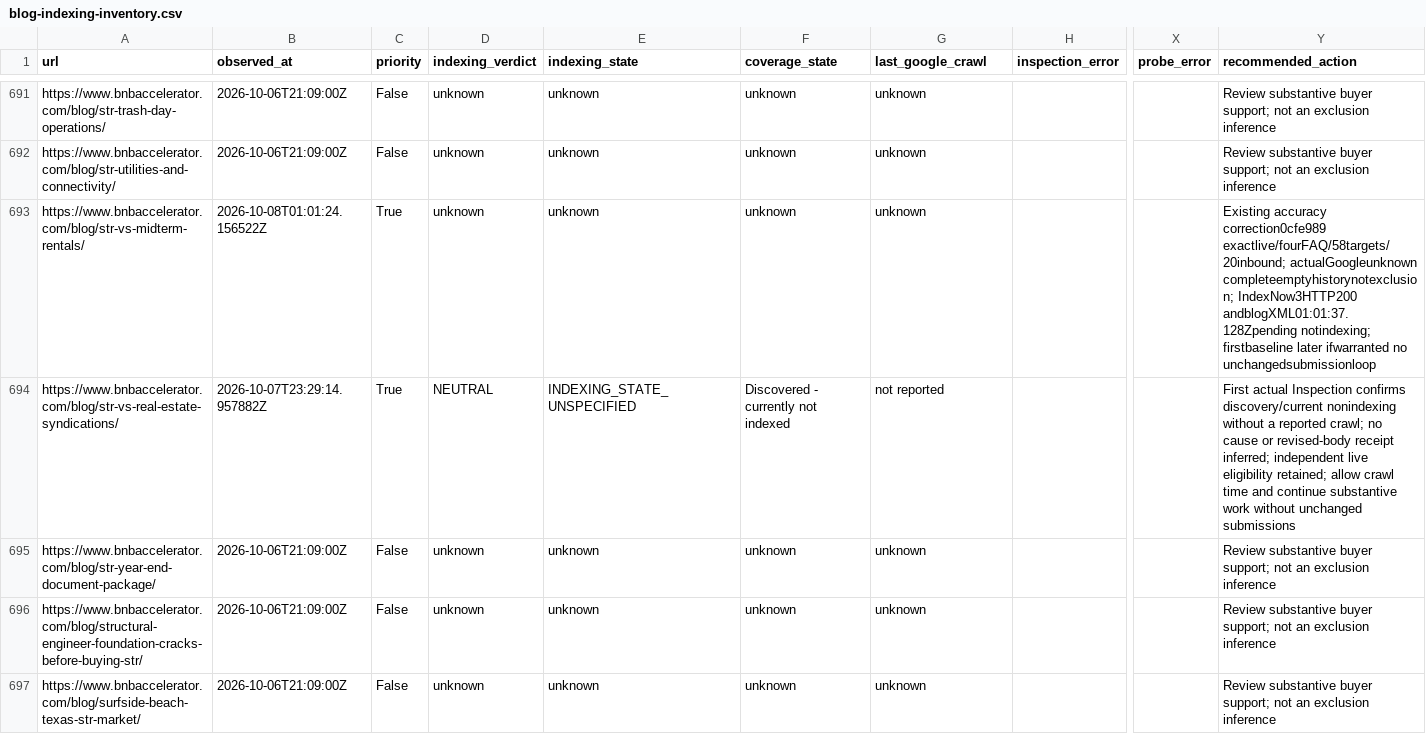
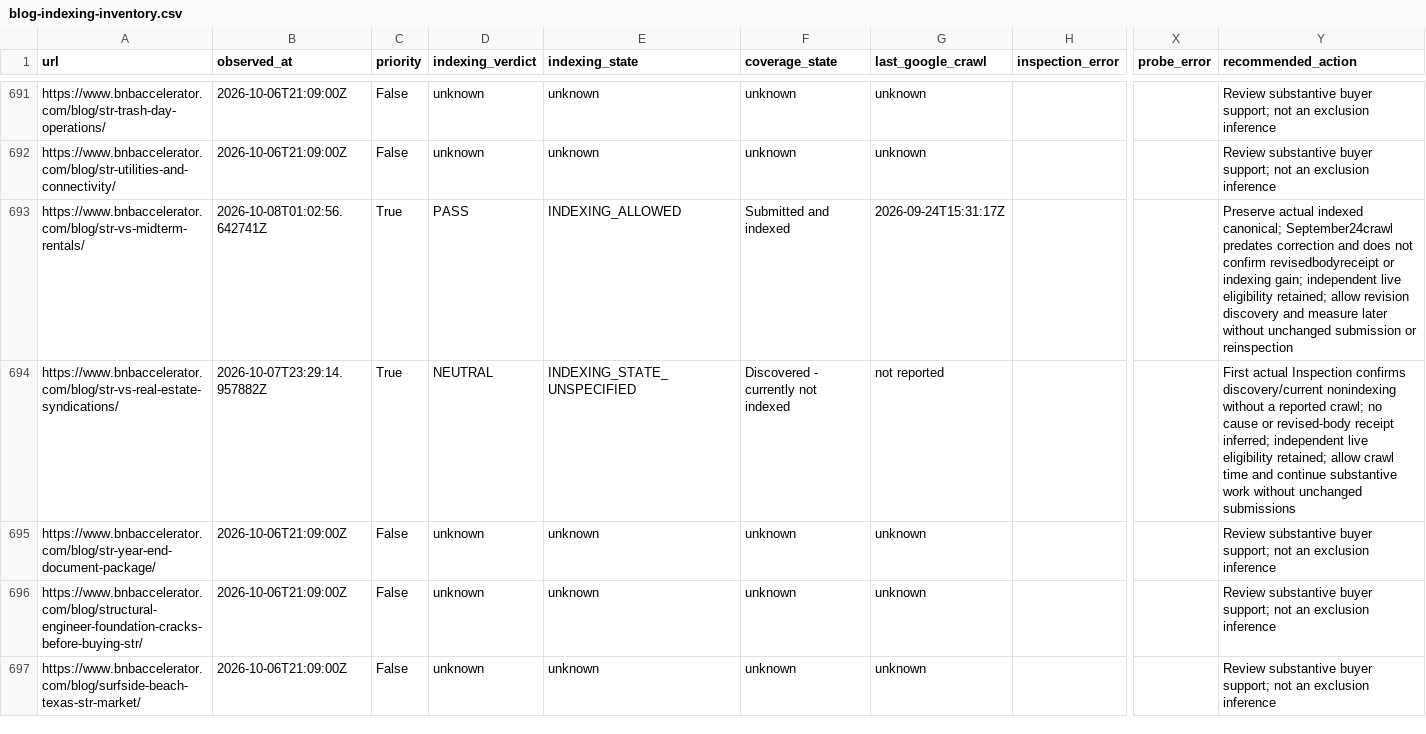
Before and after one commit to drconnorrobertson/bnb-accelerator-site, a CSV file: _gen/blog-indexing-inventory.csv, drawn as a sheet; only a part is shown, gaps mark what is left out; the diff names each change by its address in the sheet, - before the commit and + after, or states it on an @@ line.

Commit message:
Record existing midterm comparison Google indexing baseline

```diff
--- a/_gen/blog-indexing-inventory.csv
+++ b/_gen/blog-indexing-inventory.csv
-B693 (observed_at): 2026-10-08T01:01:24.156522Z
+B693 (observed_at): 2026-10-08T01:02:56.642741Z
-D693 (indexing_verdict): unknown
+D693 (indexing_verdict): PASS
-E693 (indexing_state): unknown
+E693 (indexing_state): INDEXING_ALLOWED
-F693 (coverage_state): unknown
+F693 (coverage_state): Submitted and indexed
-G693 (last_google_crawl): unknown
+G693 (last_google_crawl): 2026-09-24T15:31:17Z
-Y693 (recommended_action): Existing accuracy correction0cfe989 exactlive/fourFAQ/58targets/20inbound; actualGoogleunknown completeemptyhistorynotexclusion; IndexNow3HTTP200 andblogXML01:01:37.128Zpending notindexing; firstbaseline later ifwarranted no unchangedsubmissionloop
+Y693 (recommended_action): Preserve actual indexed canonical; September24crawl predates correction and does not confirm revisedbodyreceipt or indexing gain; independent live eligibility retained; allow revision discovery and measure later without unchanged submission or reinspection
```
Also changed, not shown: 4 other files.
